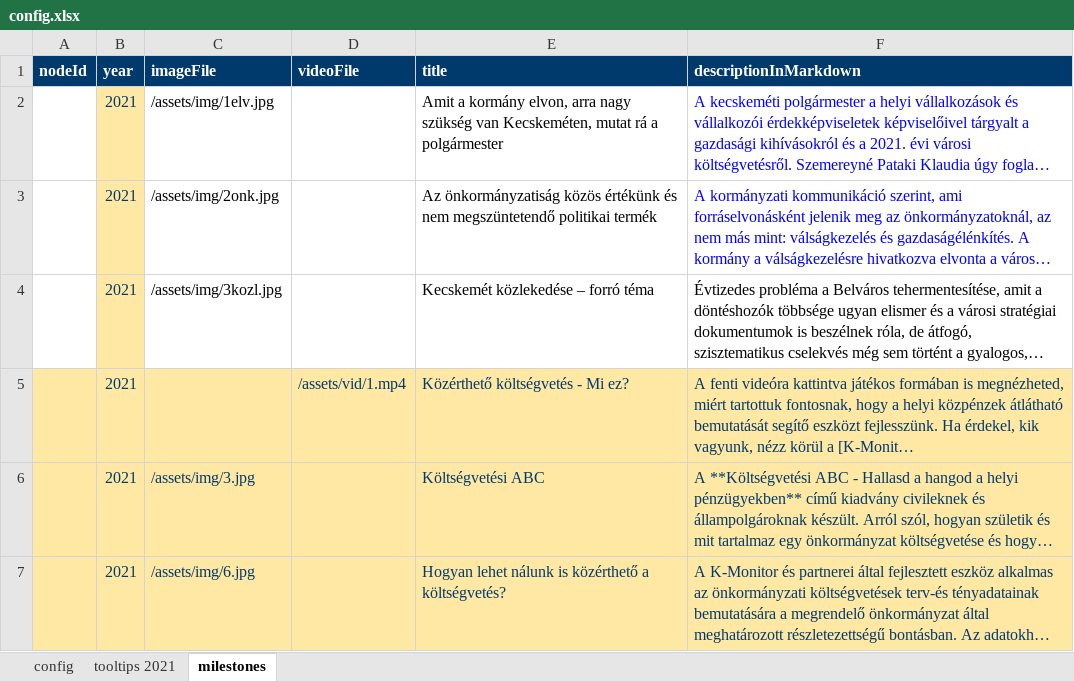
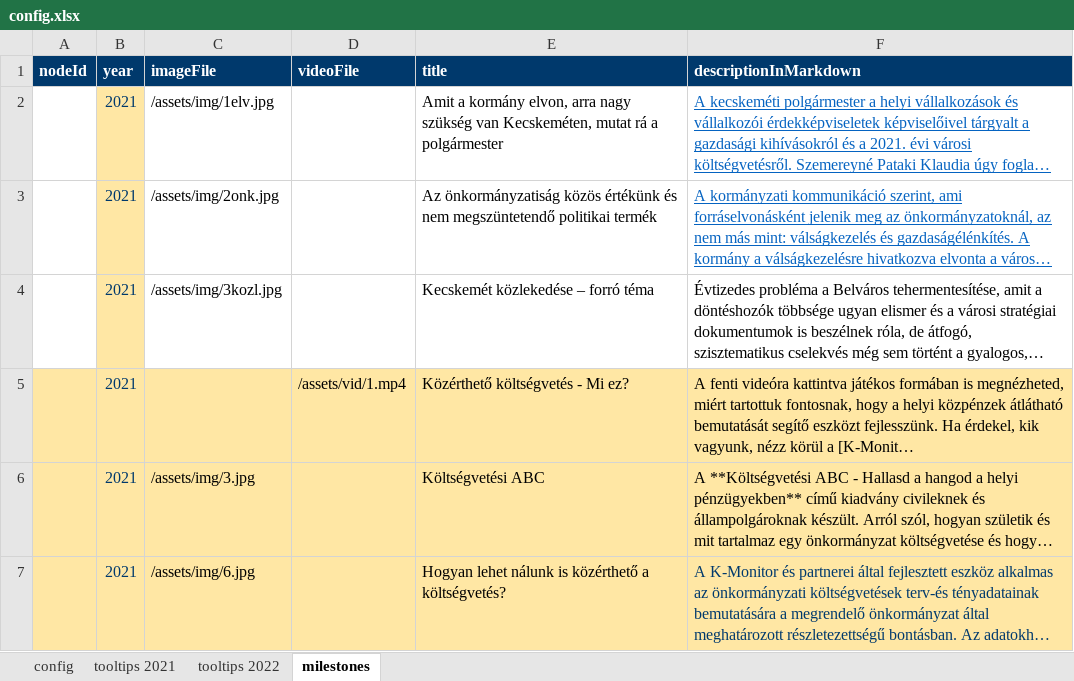
Before and after one commit to k-monitor/onkormanyzati-koltsegvetes-v2, an Excel workbook: input/config.xlsx, sheet milestones, drawn as a sheet; only a part is shown; long unchanged cells end in …; values as stored, in another font and other column widths than the file's, no borders; the diff covers the shown part only; the diff names each change by its address in the sheet, - before the commit and + after, or states it on an @@ line.

```diff
--- a/input/config.xlsx (sheet milestones)
+++ b/input/config.xlsx (sheet milestones)
+sheet tab: tooltips 2022
@@ F2:F3 underline: off → on, text colour: #0000FF → #0563C1 @@
-D5:F5 text colour: #00396C
+D5:F5 text colour: black
-C6:C7 text colour: #00396C
+C6:C7 text colour: black
-E6:F6 text colour: #00396C
+E6:F6 text colour: black
-E7 text colour: #00396C
+E7 text colour: black
```
Also changed, not shown: 6 added rows elsewhere in this sheet, sheet tooltips 2021, sheet config, input/budget.xlsx, 1 other file.
